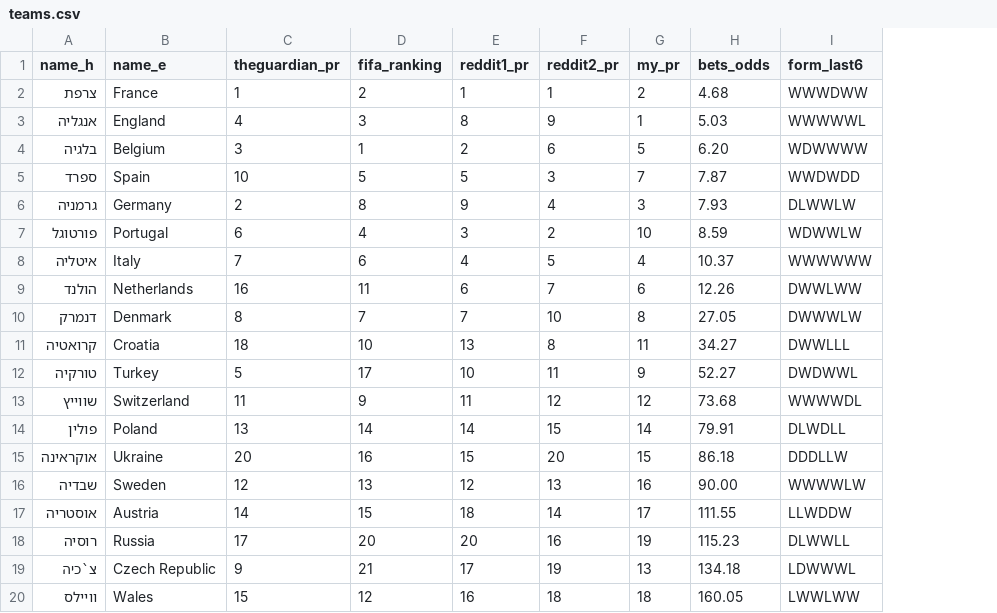
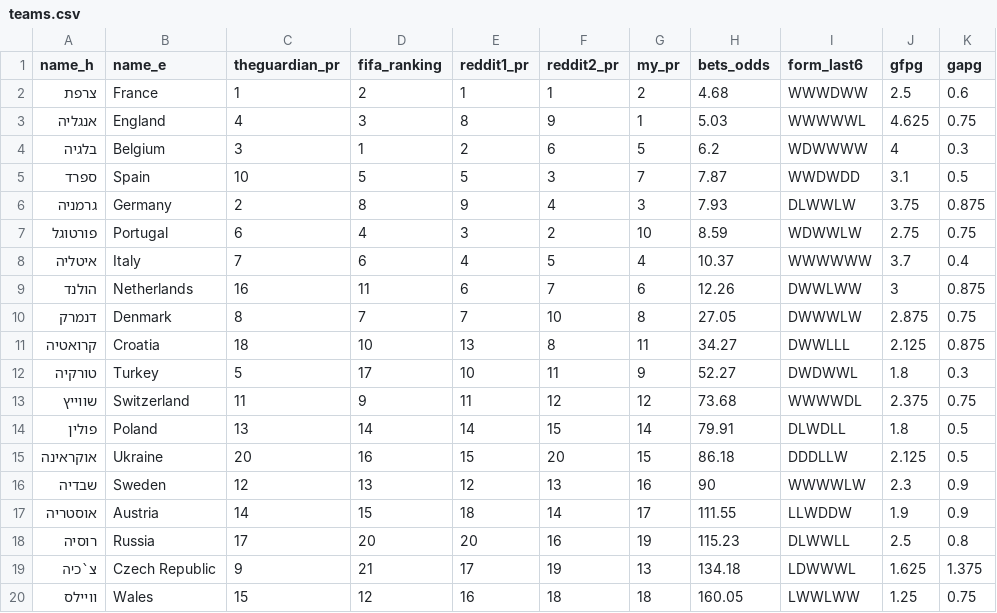
Before and after one commit to avshalomd/sport5-fantasy, a CSV file: data/teams.csv, drawn as a sheet; only a part is shown; the diff names each change by its address in the sheet, - before the commit and + after, or states it on an @@ line.

```diff
--- a/data/teams.csv
+++ b/data/teams.csv
+column J (gfpg), rows 2-20: 2.5 | 4.625 | 4 | 3.1 | 3.75 | 2.75 | 3.7 | 3 | 2.875 | 2.125 | 1.8 | 2.375 | 1.8 | 2.125 | 2.3 | 1.9 | 2.5 | 1.625 | 1.25
+column K (gapg), rows 2-20: 0.6 | 0.75 | 0.3 | 0.5 | 0.875 | 0.75 | 0.4 | 0.875 | 0.75 | 0.875 | 0.3 | 0.75 | 0.5 | 0.5 | 0.9 | 0.9 | 0.8 | 1.375 | 0.75
-H4 (bets_odds): 6.20
+H4 (bets_odds): 6.2
-H16 (bets_odds): 90.00
+H16 (bets_odds): 90
```
Also changed, not shown: players_aggresivly_filtered_stats.csv, players_filtered_stats.csv, 2 other files.
